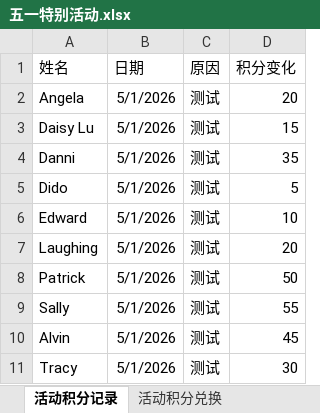
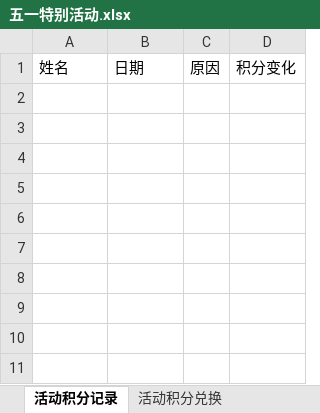
Before and after one commit to Neverwhateve/ela-leaderboard, an Excel workbook: 五一特别活动.xlsx, sheet 活动积分记录, drawn as a sheet; values as stored, in another font and other column widths than the file's, no borders; the diff names each change by its address in the sheet, - before the commit and + after, or states it on an @@ line.

Commit message:
Add files via upload

```diff
--- a/五一特别活动.xlsx (sheet 活动积分记录)
+++ b/五一特别活动.xlsx (sheet 活动积分记录)
-row 2: Angela | 5/1/2026 | 测试 | 20
-row 3: Daisy Lu | 5/1/2026 | 测试 | 15
-row 4: Danni | 5/1/2026 | 测试 | 35
-row 5: Dido | 5/1/2026 | 测试 | 5
-row 6: Edward | 5/1/2026 | 测试 | 10
-row 7: Laughing | 5/1/2026 | 测试 | 20
-row 8: Patrick | 5/1/2026 | 测试 | 50
-row 9: Sally | 5/1/2026 | 测试 | 55
-row 10: Alvin | 5/1/2026 | 测试 | 45
-row 11: Tracy | 5/1/2026 | 测试 | 30
```
Also changed, not shown: sheet 活动积分兑换.
